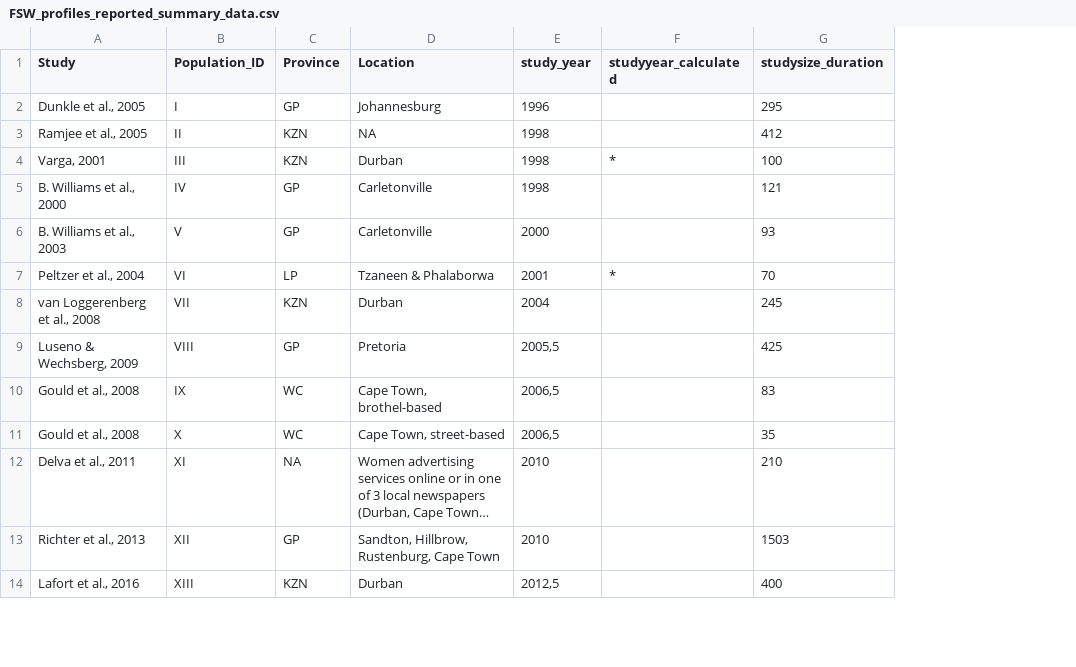
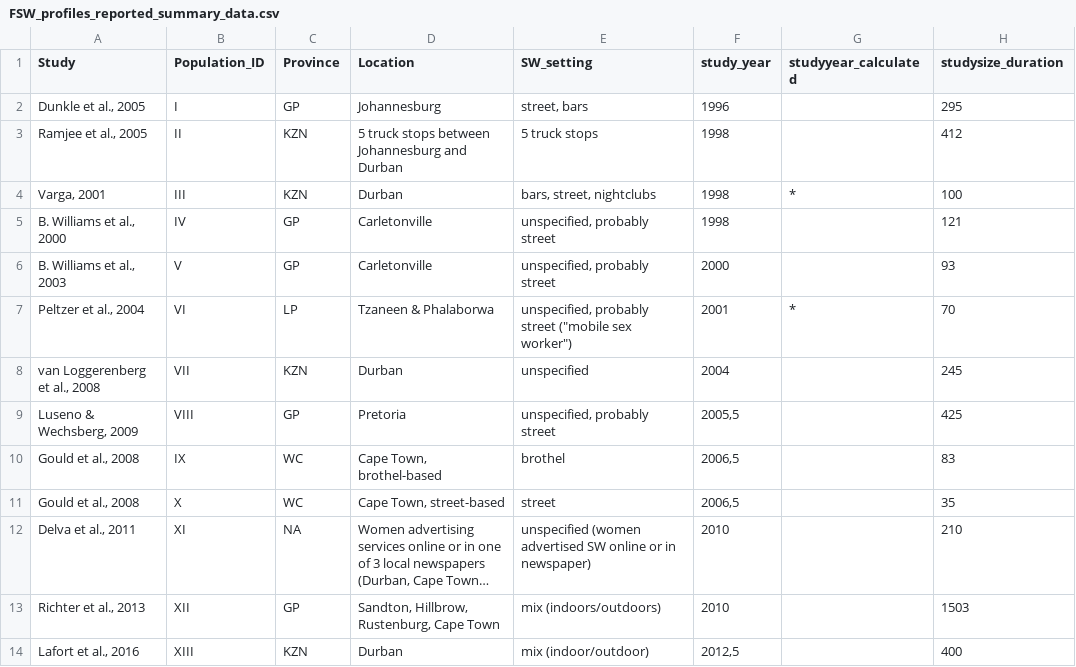
Before and after one commit to naninatamar/FSW_profiles_SA, a CSV file: Data/FSW_profiles_reported_summary_data.csv, drawn as a sheet; only a part is shown; long unchanged cells end in …; the diff names each change by its address in the sheet, - before the commit and + after, or states it on an @@ line.

```diff
--- a/Data/FSW_profiles_reported_summary_data.csv
+++ b/Data/FSW_profiles_reported_summary_data.csv
+column E (SW_setting), rows 2-14: street, bars | 5 truck stops | bars, street, nightclubs | unspecified, probably street | unspecified, probably street | unspecified, probably street ("mobile sex worker") | unspecified | unspecified, probably street | brothel | street | unspecified (women advertised SW online or in newspaper) | mix (indoors/outdoors) | mix (indoor/outdoor)
-D3 (Location): NA
+D3 (Location): 5 truck stops between Johannesburg and Durban
```
Also changed, not shown: Data/FSW_profiles_summary_data_reported.csv, 6 other files.
